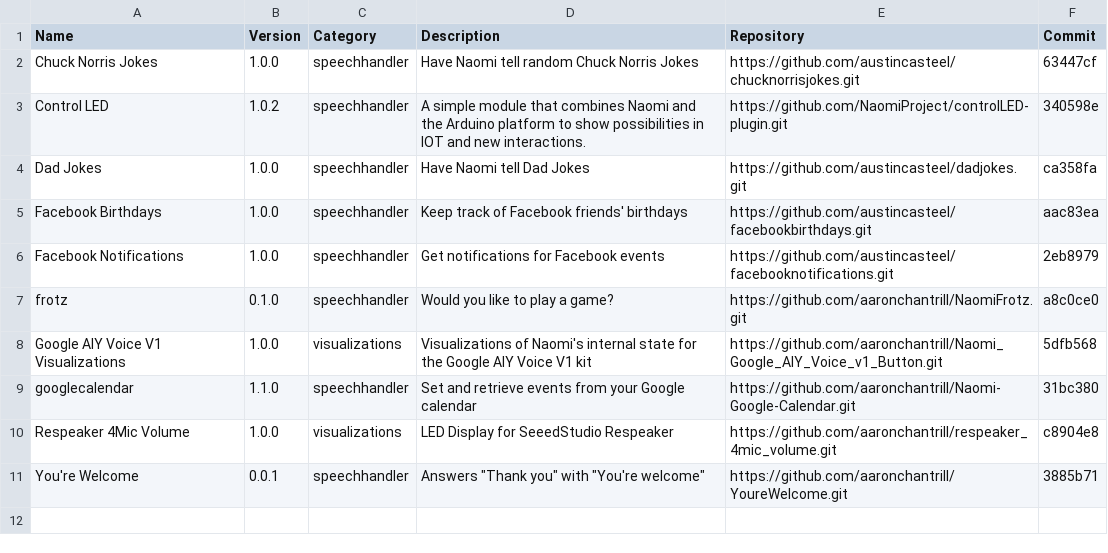
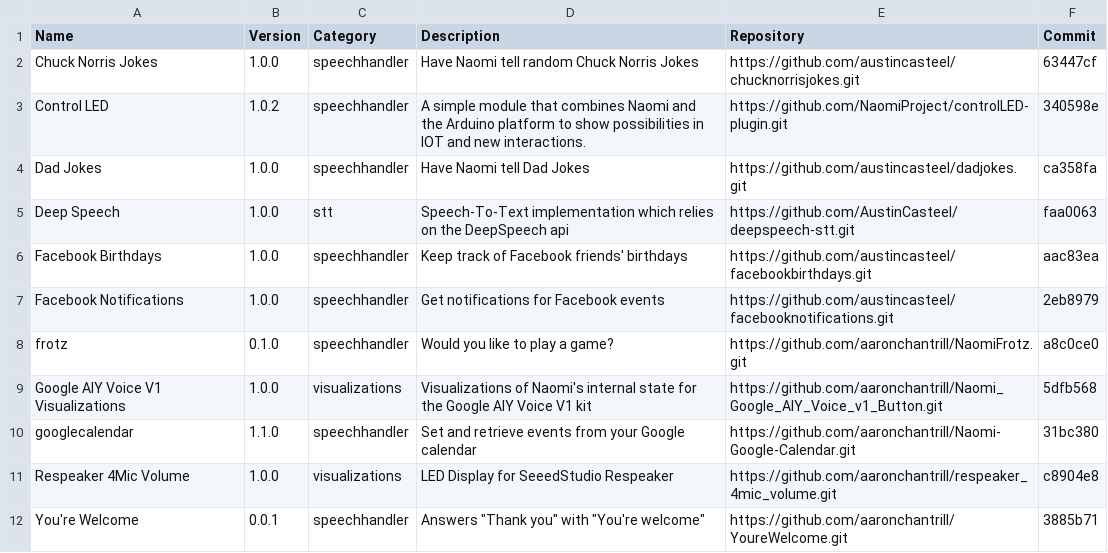
Before and after one commit to NaomiProject/naomi-plugins, a CSV file: plugins.csv, drawn as a sheet; the diff names each change by its address in the sheet, - before the commit and + after, or states it on an @@ line.

Commit message:
Adding DeepSpeech STT

```diff
--- a/plugins.csv
+++ b/plugins.csv
+row 5: Deep Speech | 1.0.0 | stt | Speech-To-Text implementation which relies on the DeepSpeech api | https://github.com/AustinCasteel/deepspeech-stt.git | faa0063
```
